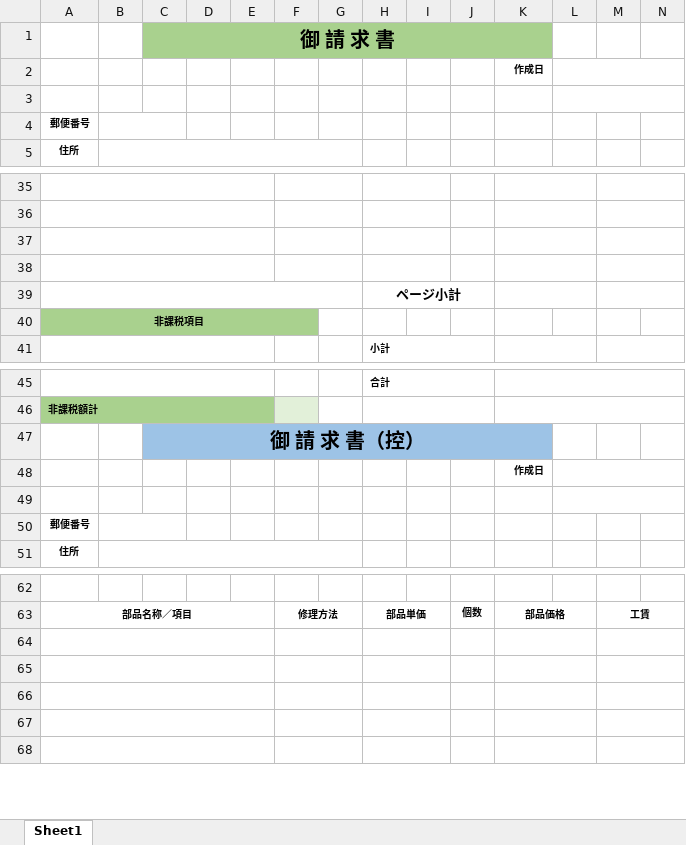
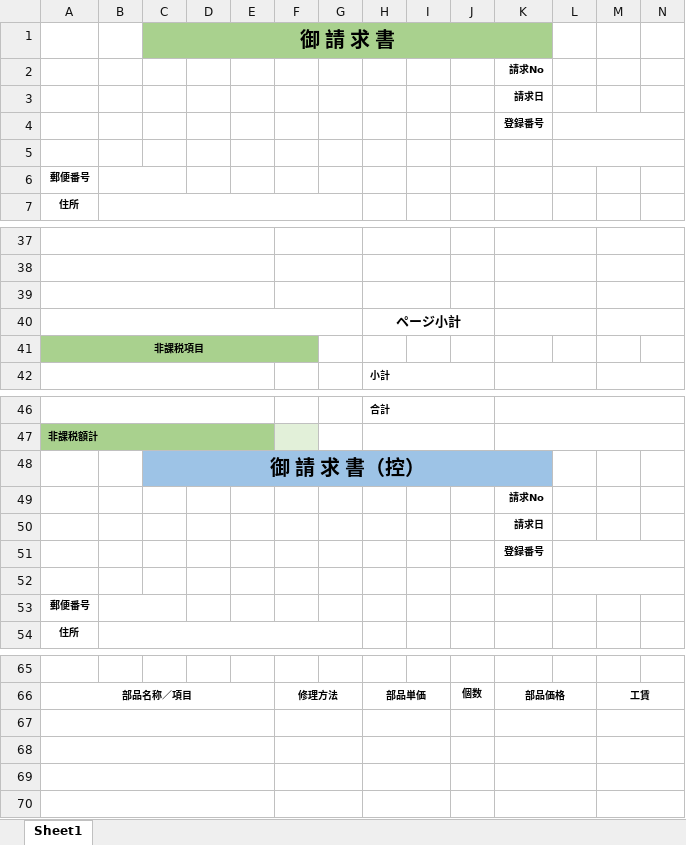
Before and after one commit to k-amano/AutoDealerSphere, an Excel workbook: Server/Templates/invoice-template.xlsx, sheet Sheet1, drawn as a sheet; only a part is shown, gaps mark what is left out; values as stored, in another font and other column widths than the file's, no borders; conditional formats not drawn; removed rows and columns are numbered as before the commit, all else as after; the diff names each change by its address in the sheet, - before the commit and + after, or states it on an @@ line.

Commit message:
請求書テンプレートの変更

```diff
--- a/Server/Templates/invoice-template.xlsx (sheet Sheet1)
+++ b/Server/Templates/invoice-template.xlsx (sheet Sheet1)
-K2: 作成日
+K2: 請求No
-L2:N2 merged
+row 3:  |  |  |  |  |  |  |  |  |  | 請求日
+row 4:  |  |  |  |  |  |  |  |  |  | 登録番号
-row 38: (empty)
-K49: 作成日
+K49: 請求No
-L48:N48 merged
+row 50:  |  |  |  |  |  |  |  |  |  | 請求日
+row 51:  |  |  |  |  |  |  |  |  |  | 登録番号
-row 64: (empty)
```
